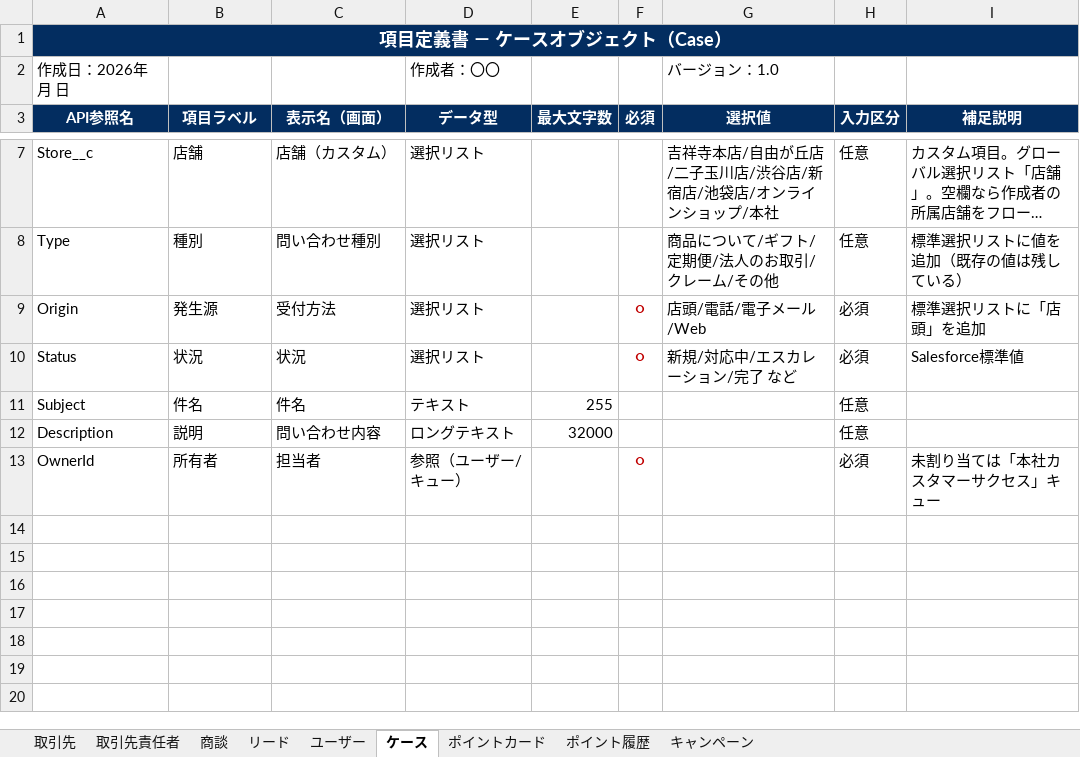
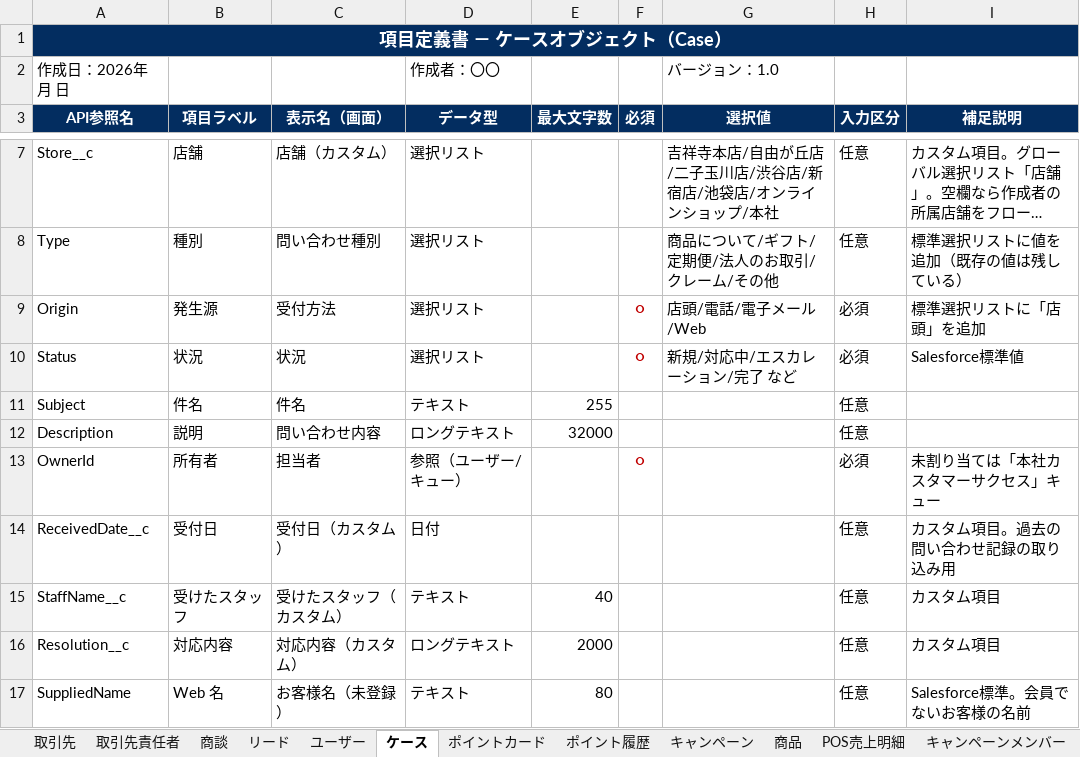
Before and after one commit to t-noguchi-bf/OnSiteC, an Excel workbook: docs/項目定義書.xlsx, sheet ケース, drawn as a sheet; only a part is shown, gaps mark what is left out; long unchanged cells end in …; values as stored, in another font and other column widths than the file's, no borders; the diff names each change by its address in the sheet, - before the commit and + after, or states it on an @@ line.

```diff
--- a/docs/項目定義書.xlsx (sheet ケース)
+++ b/docs/項目定義書.xlsx (sheet ケース)
+sheet tab: 商品
+sheet tab: POS売上明細
+sheet tab: キャンペーンメンバー
+row 14: ReceivedDate__c | 受付日 | 受付日（カスタム） | 日付 |  |  |  | 任意 | カスタム項目。過去の問い合わせ記録の取り込み用
+row 15: StaffName__c | 受けたスタッフ | 受けたスタッフ（カスタム） | テキスト | 40 |  |  | 任意 | カスタム項目
+row 16: Resolution__c | 対応内容 | 対応内容（カスタム） | ロングテキスト | 2000 |  |  | 任意 | カスタム項目
+row 17: SuppliedName | Web 名 | お客様名（未登録） | テキスト | 80 |  |  | 任意 | Salesforce標準。会員でないお客様の名前
```
Also changed, not shown: sheet 取引先責任者, sheet 商談, sheet 取引先, 50 other files.
